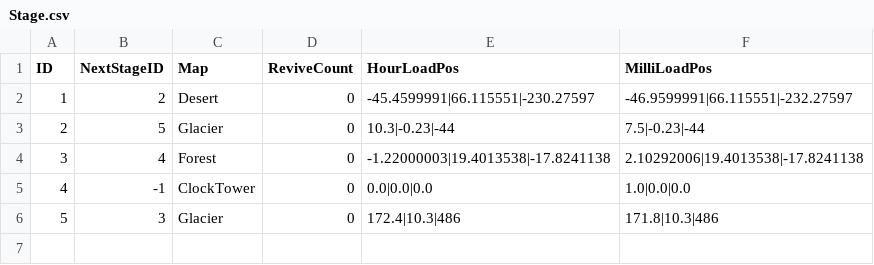
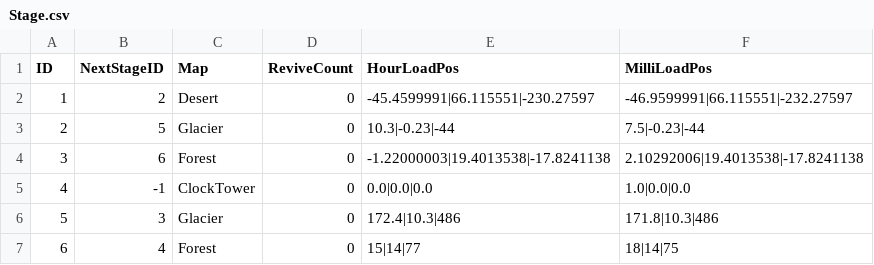
Before and after one commit to limce106/ClockMate, a CSV file: ClockMate/Assets/Resources/LocalData/Stage/Stage.csv, drawn as a sheet.

Commit message:
chore: add forest second load position in Stage.csv
- Stage.csv에 두 번째 저장(로드) 위치 행 추가

```diff
--- a/ClockMate/Assets/Resources/LocalData/Stage/Stage.csv
+++ b/ClockMate/Assets/Resources/LocalData/Stage/Stage.csv
@@ -3,4 +3,5 @@
 2,5,Glacier,0,10.3|-0.23|-44,7.5|-0.23|-44
-3,4,Forest,0,-1.22000003|19.4013538|-17.8241138,2.10292006|19.4013538|-17.8241138
+3,6,Forest,0,-1.22000003|19.4013538|-17.8241138,2.10292006|19.4013538|-17.8241138
 4,-1,ClockTower,0,0.0|0.0|0.0,1.0|0.0|0.0
 5,3,Glacier,0,172.4|10.3|486,171.8|10.3|486
+6,4,Forest,0,15|14|77,18|14|75
```
